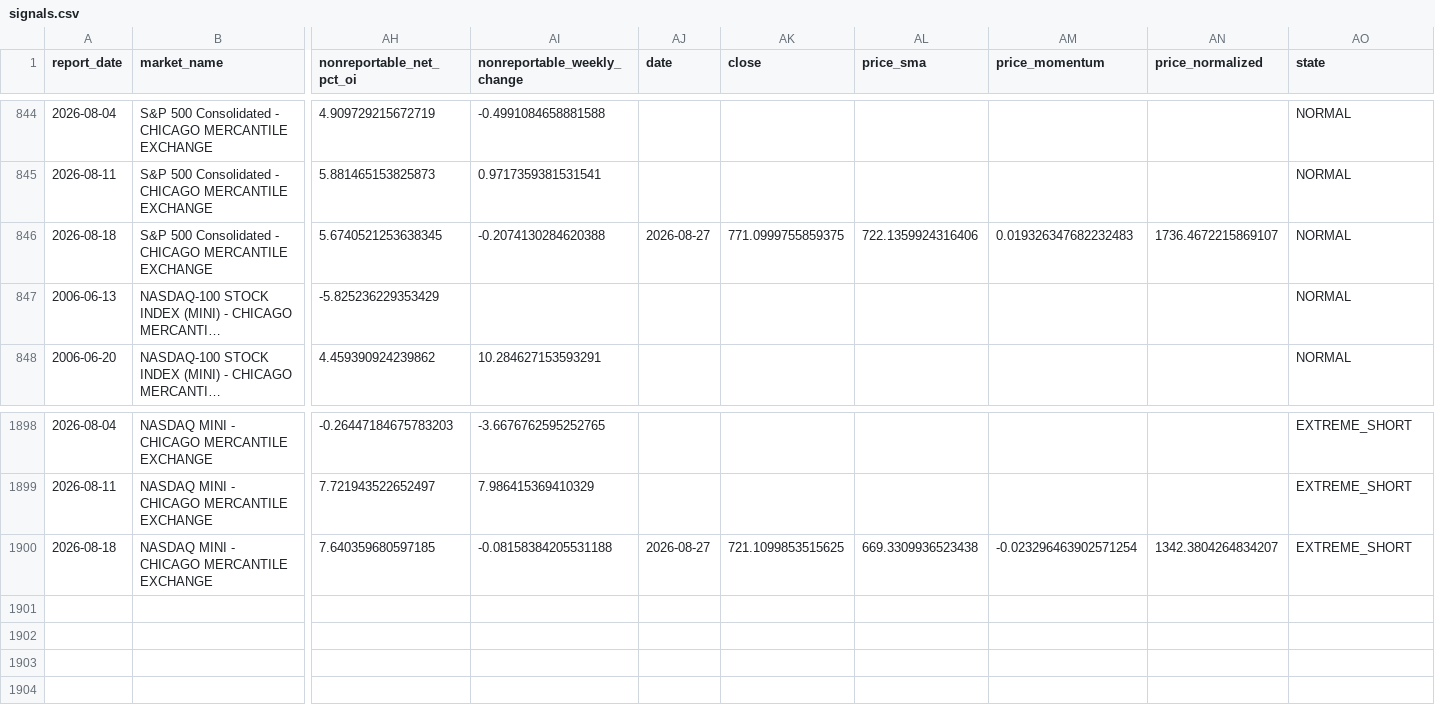
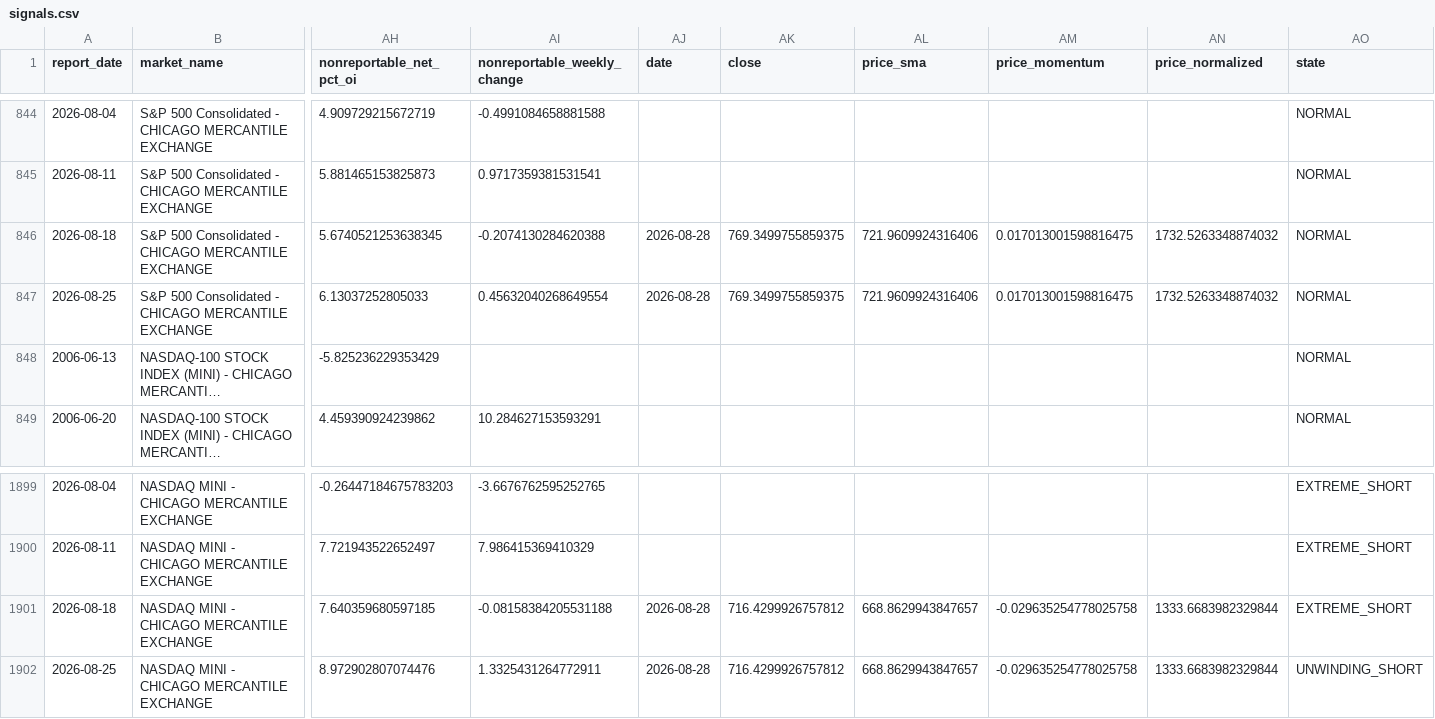
Before and after one commit to ZBH0421/gsquant, a CSV file: projects/cot-radar/data/derived/signals.csv, drawn as a sheet; only a part is shown, gaps mark what is left out; long unchanged cells end in …; addresses are those after the commit; rows hold the shown columns only; the diff names each change by its address in the sheet, - before the commit and + after, or states it on an @@ line.

```diff
--- a/projects/cot-radar/data/derived/signals.csv
+++ b/projects/cot-radar/data/derived/signals.csv
-AJ846 (date): 2026-08-27
+AJ846 (date): 2026-08-28
-AK846 (close): 771.0999755859375
+AK846 (close): 769.3499755859375
-AL846 (price_sma): 722.1359924316406
+AL846 (price_sma): 721.9609924316406
-AM846 (price_momentum): 0.019326347682232483
+AM846 (price_momentum): 0.017013001598816475
-AN846 (price_normalized): 1736.4672215869107
+AN846 (price_normalized): 1732.5263348874032
+row 847: 2026-08-25 | S&P 500 Consolidated - CHICAGO MERCANTILE EXCHANGE | 6.13037252805033 | 0.45632040268649554 | 2026-08-28 | 769.3499755859375 | 721.9609924316406 | 0.017013001598816475 | 1732.5263348874032 | NORMAL
-AJ1901 (date): 2026-08-27
+AJ1901 (date): 2026-08-28
-AK1901 (close): 721.1099853515625
+AK1901 (close): 716.4299926757812
-AL1901 (price_sma): 669.3309936523438
+AL1901 (price_sma): 668.8629943847657
-AM1901 (price_momentum): -0.023296463902571254
+AM1901 (price_momentum): -0.029635254778025758
-AN1901 (price_normalized): 1342.3804264834207
+AN1901 (price_normalized): 1333.6683982329844
+row 1902: 2026-08-25 | NASDAQ MINI - CHICAGO MERCANTILE EXCHANGE | 8.972902807074476 | 1.3325431264772911 | 2026-08-28 | 716.4299926757812 | 668.8629943847657 | -0.029635254778025758 | 1333.6683982329844 | UNWINDING_SHORT
```
Also changed, not shown: projects/cot-radar/web/public/data/signals.csv, 10 other files.
